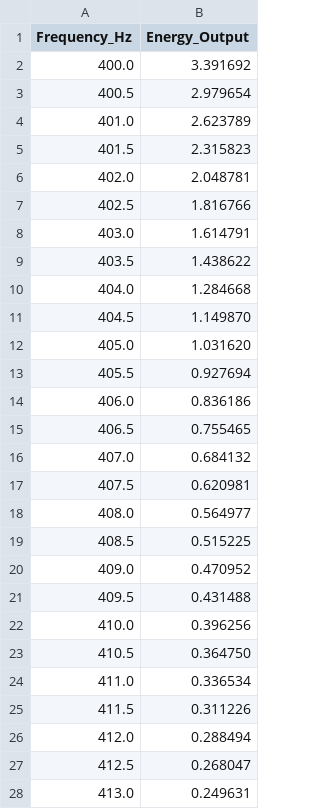
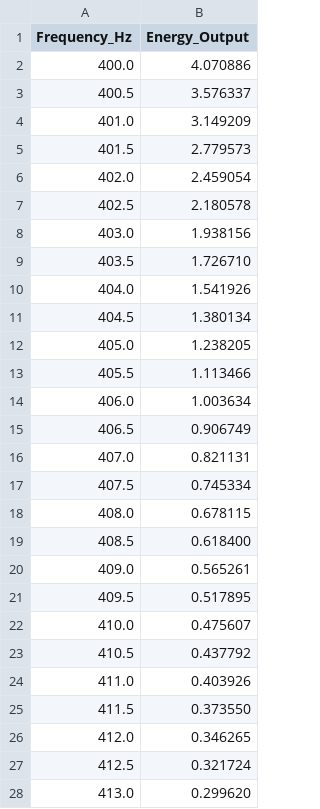
Before and after one commit to nzink777/Heptagonal-Unitary-Field-Theory-Topological-Matrix-Mechanics-and-Emergent-Spacetime-Protocols, a CSV file: computational_model/Technomouse/Logs/resonance_curve.csv, drawn as a sheet; only a part is shown; the diff covers the shown part only.

```diff
--- a/computational_model/Technomouse/Logs/resonance_curve.csv
+++ b/computational_model/Technomouse/Logs/resonance_curve.csv
@@ -1,28 +1,28 @@
 Frequency_Hz,Energy_Output
-400.0,3.391692
-400.5,2.979654
-401.0,2.623789
-401.5,2.315823
-402.0,2.048781
-402.5,1.816766
-403.0,1.614791
-403.5,1.438622
-404.0,1.284668
-404.5,1.149870
-405.0,1.031620
-405.5,0.927694
-406.0,0.836186
-406.5,0.755465
-407.0,0.684132
-407.5,0.620981
-408.0,0.564977
-408.5,0.515225
-409.0,0.470952
-409.5,0.431488
-410.0,0.396256
-410.5,0.364750
-411.0,0.336534
-411.5,0.311226
-412.0,0.288494
-412.5,0.268047
-413.0,0.249631
+400.0,4.070886
+400.5,3.576337
+401.0,3.149209
+401.5,2.779573
+402.0,2.459054
+402.5,2.180578
+403.0,1.938156
+403.5,1.726710
+404.0,1.541926
+404.5,1.380134
+405.0,1.238205
+405.5,1.113466
+406.0,1.003634
+406.5,0.906749
+407.0,0.821131
+407.5,0.745334
+408.0,0.678115
+408.5,0.618400
+409.0,0.565261
+409.5,0.517895
+410.0,0.475607
+410.5,0.437792
+411.0,0.403926
+411.5,0.373550
+412.0,0.346265
+412.5,0.321724
+413.0,0.299620
```
Also changed, not shown: 73 edited cells elsewhere in this file, 4 other files.
